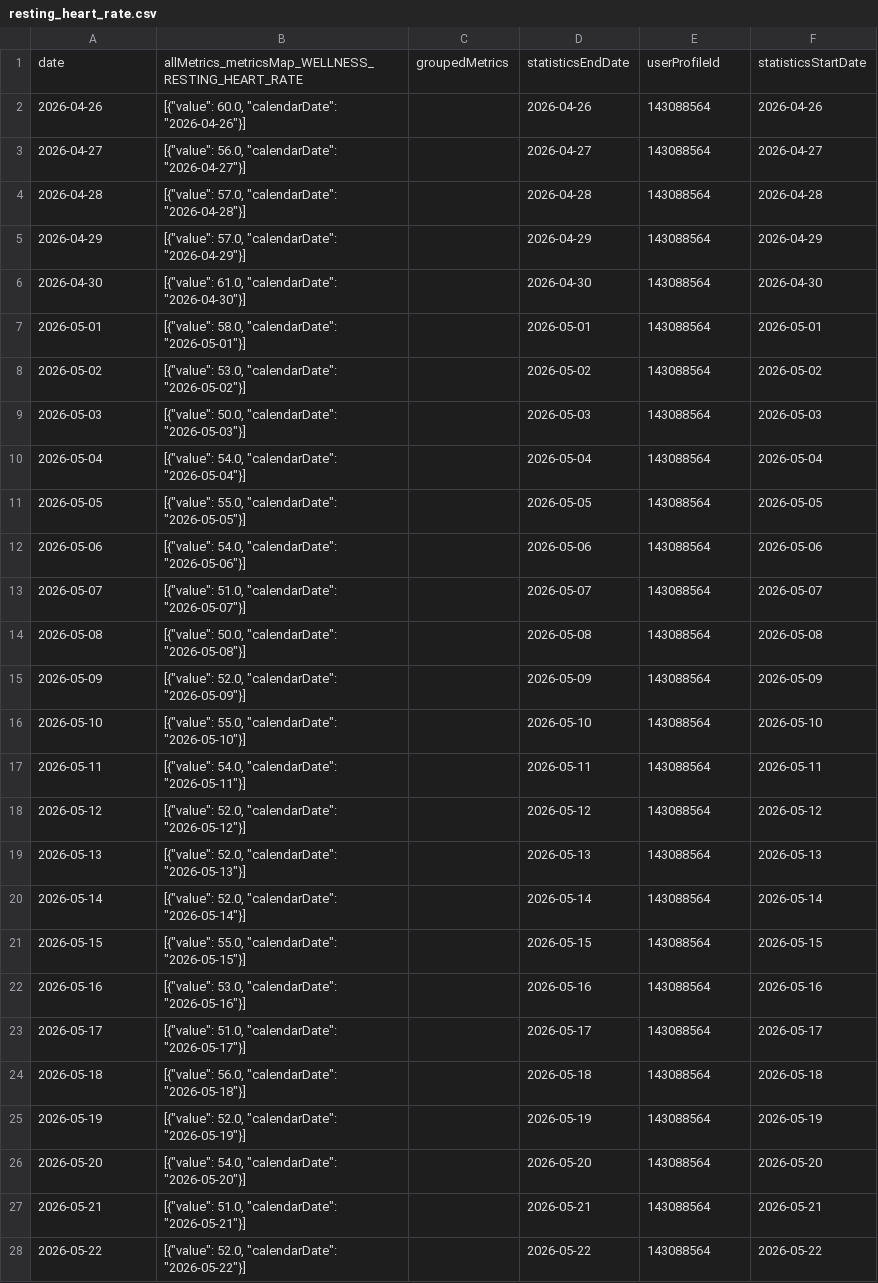
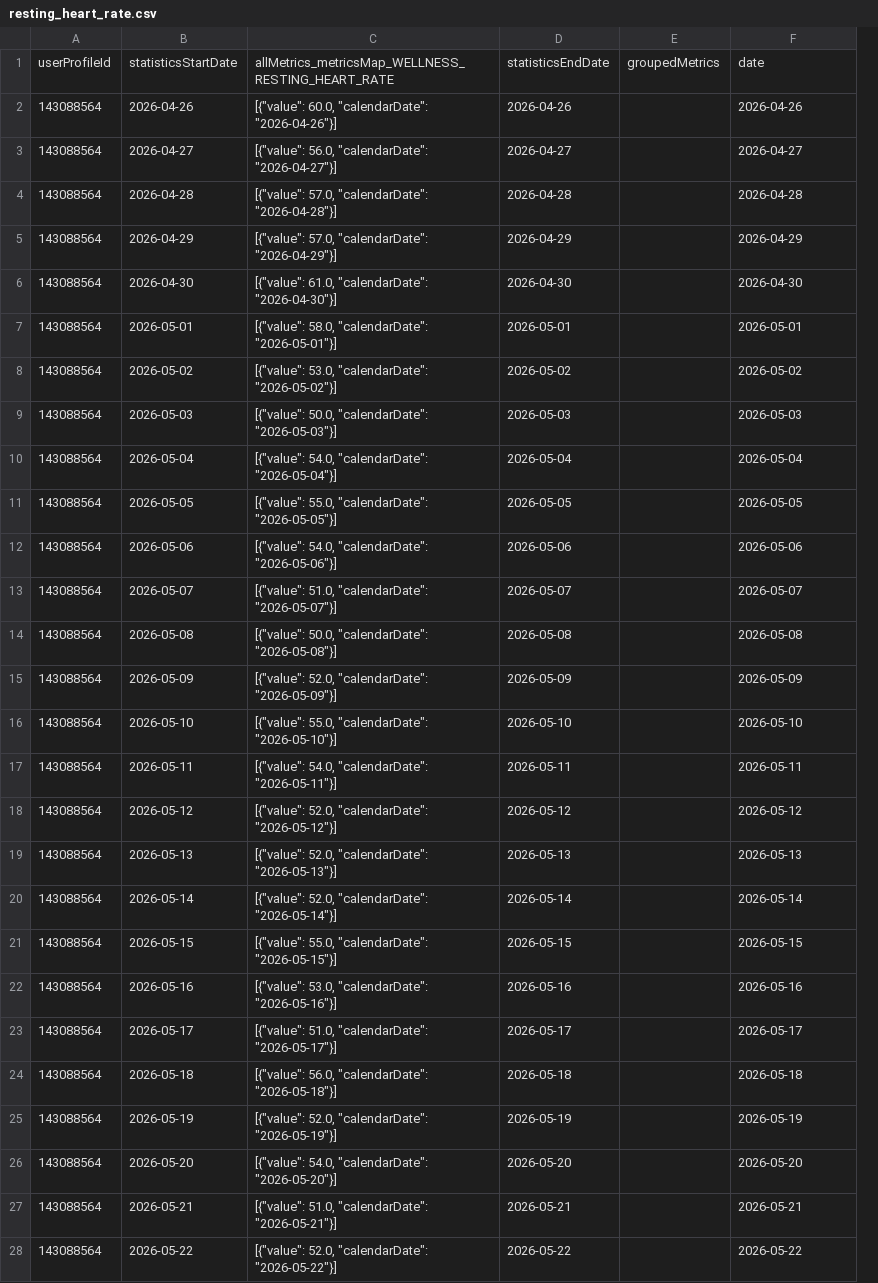
Before and after one commit to MacGoesRunning/garmin-data-MacGoesRunning, a CSV file: resting_heart_rate.csv, drawn as a sheet; only a part is shown; removed rows and columns are numbered as before the commit, all else as after; the diff covers the shown part only; the diff names each change by its address in the sheet, - before the commit and + after, or states it on an @@ line.

```diff
--- a/resting_heart_rate.csv
+++ b/resting_heart_rate.csv
+column A, rows 2-28: all 143088564
-column C, empty
-row 1: date | allMetrics_metricsMap_WELLNESS_RESTING_HEART_RATE | groupedMetrics | statisticsEndDate | userProfileId | statisticsStartDate
+row 1: userProfileId | statisticsStartDate | allMetrics_metricsMap_WELLNESS_RESTING_HEART_RATE | statisticsEndDate | groupedMetrics | date
-E2:E28: 143088564
+E2:E28: (empty)
```
Also changed, not shown: 64 edited cells elsewhere in this file, activities.csv, body_composition.csv, 5 other files.
